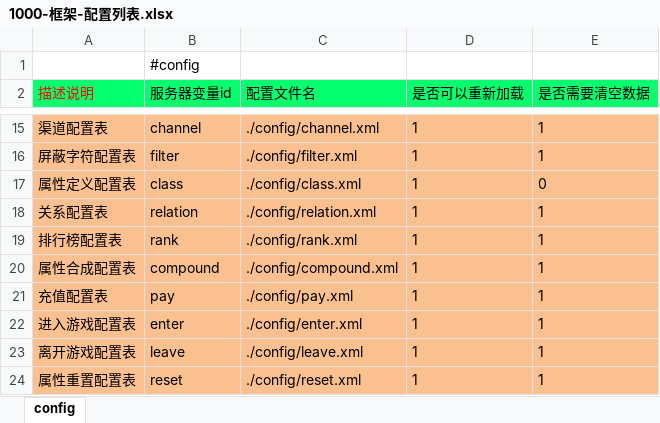
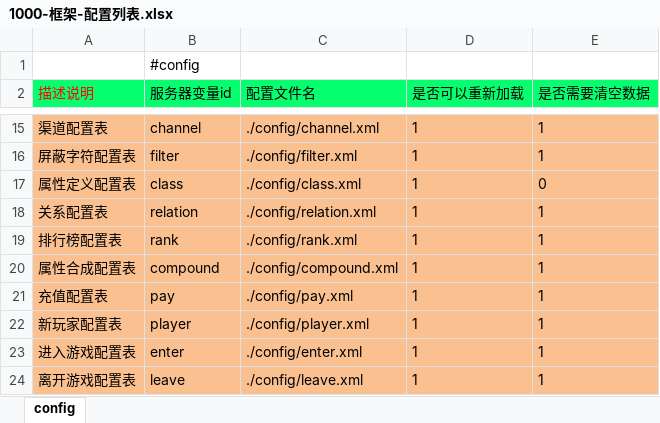
Before and after one commit to lori227/Fighter, an Excel workbook: Resource/excel/1000-框架-配置列表.xlsx, sheet config, drawn as a sheet; only a part is shown, gaps mark what is left out; the shorter side is filled out with more unchanged rows; values as stored, in another font and other column widths than the file's, no borders; the diff names each change by its address in the sheet, - before the commit and + after, or states it on an @@ line.

```diff
--- a/Resource/excel/1000-框架-配置列表.xlsx (sheet config)
+++ b/Resource/excel/1000-框架-配置列表.xlsx (sheet config)
+row 22: 新玩家配置表 | player | ./config/player.xml | 1 | 1
```
Also changed, not shown: 15 other files.
